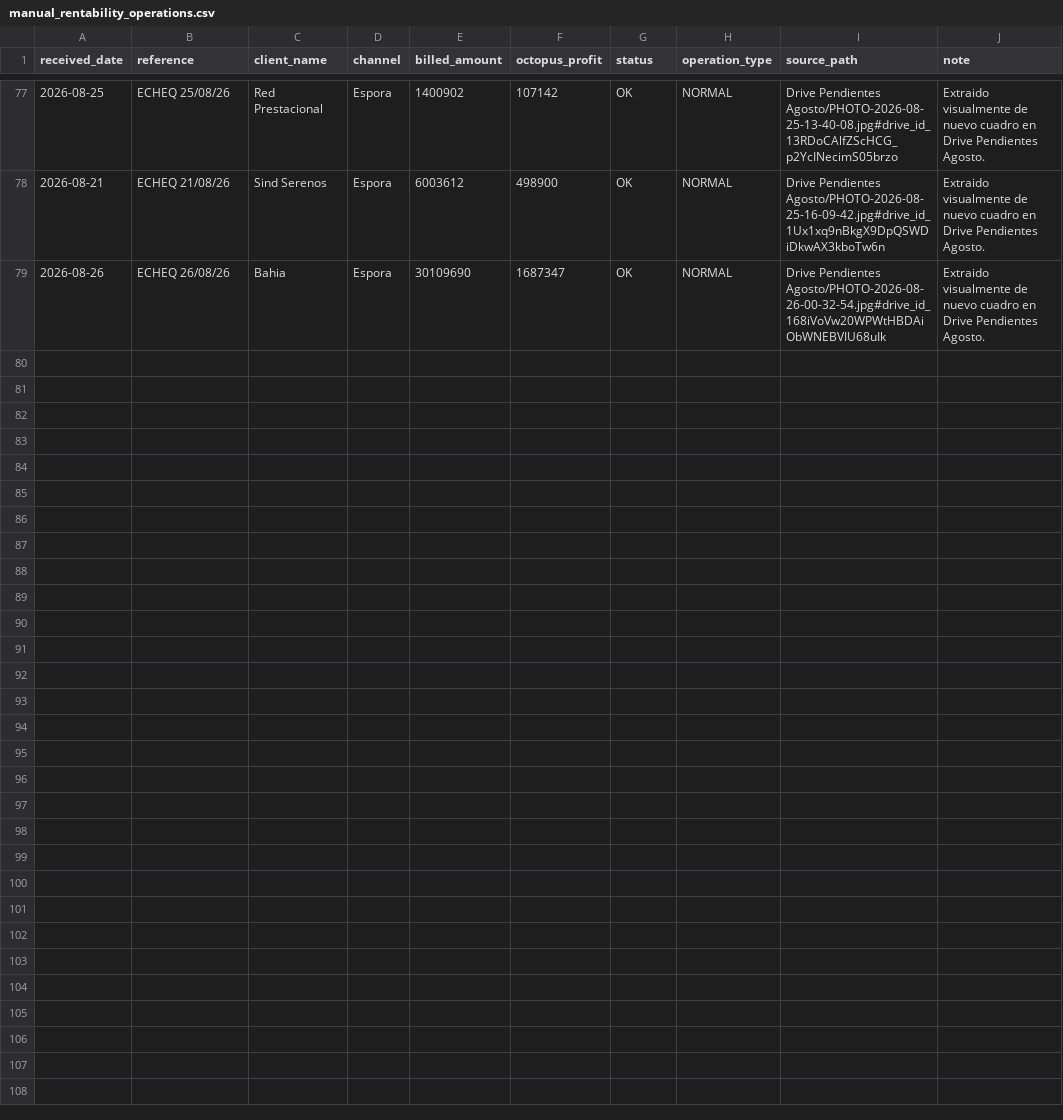
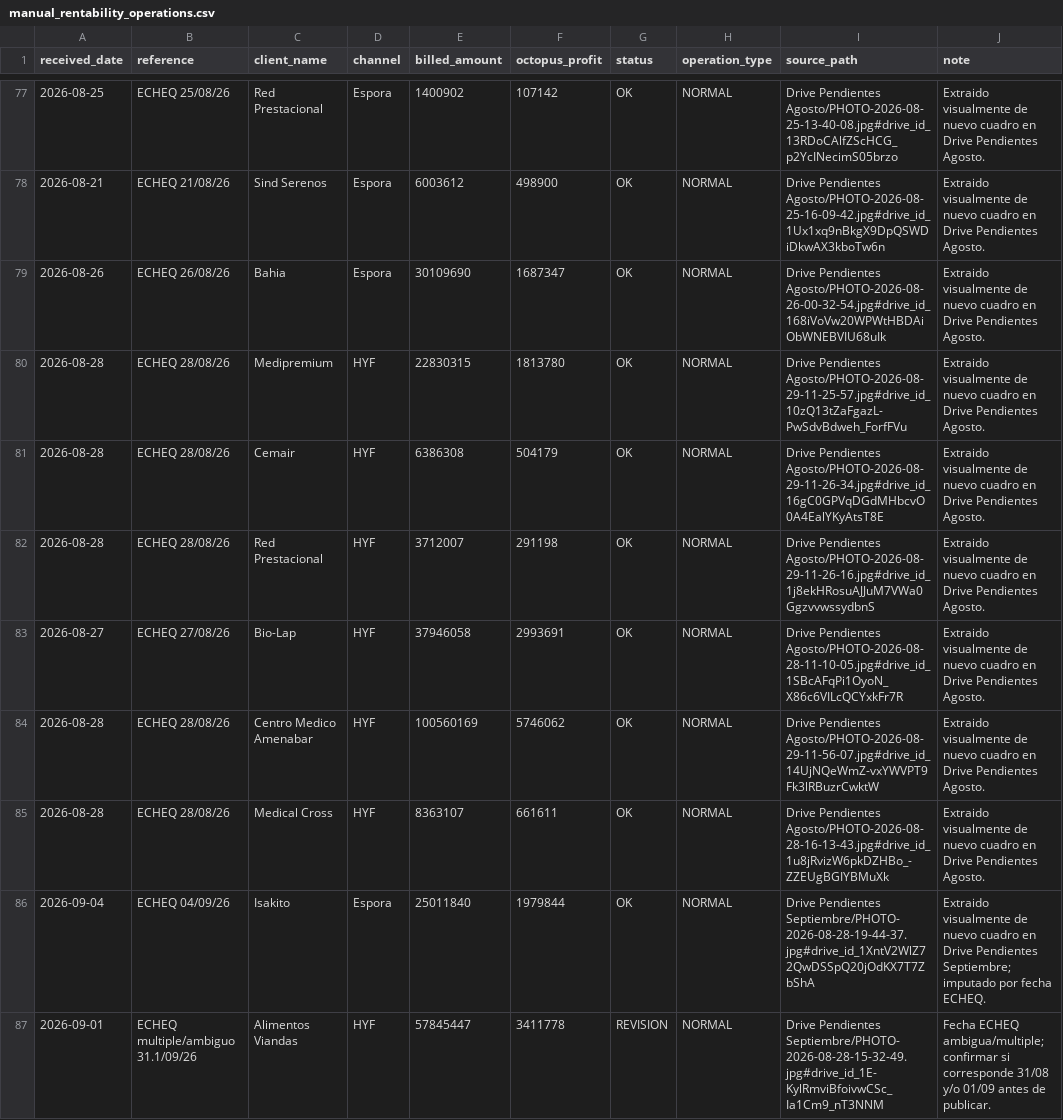
Before and after one commit to echtluciano-ship-it/octopus, a CSV file: manual_rentability_operations.csv, drawn as a sheet; only a part is shown, gaps mark what is left out.

Commit message:
Procesar nuevos cuadros de Drive

```diff
--- a/manual_rentability_operations.csv
+++ b/manual_rentability_operations.csv
@@ -79 +79,9 @@ received_date,reference,client_name,channel,billed_amount,octopus_profit,status,
 2026-08-26,ECHEQ 26/08/26,Bahia,Espora,30109690,1687347,OK,NORMAL,Drive Pendientes Agosto/PHOTO-2026-08-26-00-32-54.jpg#drive_id_168iVoVw20WPWtHBDAiObWNEBVIU68uIk,Extraido visualmente de nuevo cuadro en Drive Pendientes Agosto.
+2026-08-28,ECHEQ 28/08/26,Medipremium,HYF,22830315,1813780,OK,NORMAL,Drive Pendientes Agosto/PHOTO-2026-08-29-11-25-57.jpg#drive_id_10zQ13tZaFgazL-PwSdvBdweh_ForfFVu,Extraido visualmente de nuevo cuadro en Drive Pendientes Agosto.
+2026-08-28,ECHEQ 28/08/26,Cemair,HYF,6386308,504179,OK,NORMAL,Drive Pendientes Agosto/PHOTO-2026-08-29-11-26-34.jpg#drive_id_16gC0GPVqDGdMHbcvO0A4EalYKyAtsT8E,Extraido visualmente de nuevo cuadro en Drive Pendientes Agosto.
+2026-08-28,ECHEQ 28/08/26,Red Prestacional,HYF,3712007,291198,OK,NORMAL,Drive Pendientes Agosto/PHOTO-2026-08-29-11-26-16.jpg#drive_id_1j8ekHRosuAJJuM7VWa0GgzvvwssydbnS,Extraido visualmente de nuevo cuadro en Drive Pendientes Agosto.
+2026-08-27,ECHEQ 27/08/26,Bio-Lap,HYF,37946058,2993691,OK,NORMAL,Drive Pendientes Agosto/PHOTO-2026-08-28-11-10-05.jpg#drive_id_1SBcAFqPi1OyoN_X86c6VILcQCYxkFr7R,Extraido visualmente de nuevo cuadro en Drive Pendientes Agosto.
+2026-08-28,ECHEQ 28/08/26,Centro Medico Amenabar,HYF,100560169,5746062,OK,NORMAL,Drive Pendientes Agosto/PHOTO-2026-08-29-11-56-07.jpg#drive_id_14UjNQeWmZ-vxYWVPT9Fk3lRBuzrCwktW,Extraido visualmente de nuevo cuadro en Drive Pendientes Agosto.
+2026-08-28,ECHEQ 28/08/26,Medical Cross,HYF,8363107,661611,OK,NORMAL,Drive Pendientes Agosto/PHOTO-2026-08-28-16-13-43.jpg#drive_id_1u8jRvizW6pkDZHBo_-ZZEUgBGIYBMuXk,Extraido visualmente de nuevo cuadro en Drive Pendientes Agosto.
+2026-09-04,ECHEQ 04/09/26,Isakito,Espora,25011840,1979844,OK,NORMAL,Drive Pendientes Septiembre/PHOTO-2026-08-28-19-44-37.jpg#drive_id_1XntV2WlZ72QwDSSpQ20jOdKX7T7ZbShA,Extraido visualmente de nuevo cuadro en Drive Pendientes Septiembre; imputado por fecha ECHEQ.
+2026-09-01,ECHEQ multiple/ambiguo 31.1/09/26,Alimentos Viandas,HYF,57845447,3411778,REVISION,NORMAL,Drive Pendientes Septiembre/PHOTO-2026-08-28-15-32-49.jpg#drive_id_1E-KylRmviBfoivwCSc_Ia1Cm9_nT3NNM,Fecha ECHEQ ambigua/multiple; confirmar si corresponde 31/08 y/o 01/09 antes de publicar.
```
Also changed, not shown: 1 other file.
